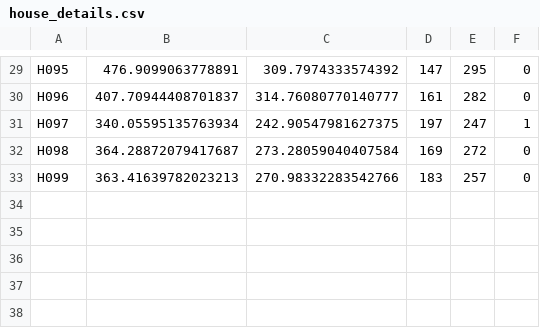
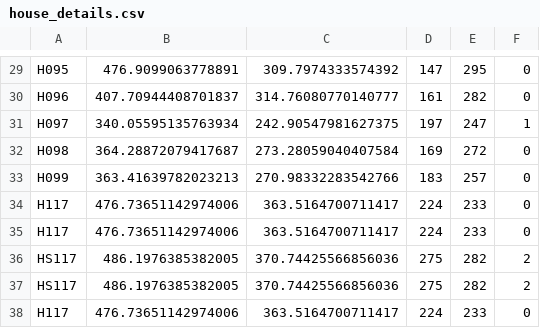
Before and after one commit to Mishalassif/rollcall, a CSV file: output/house_details.csv, drawn as a sheet; only a part is shown, gaps mark what is left out.

```diff
--- a/output/house_details.csv
+++ b/output/house_details.csv
@@ -33 +33,6 @@ H098,364.28872079417687,273.28059040407584,169,272,0
 H099,363.41639782023213,270.98332283542766,183,257,0
+H117,476.73651142974006,363.5164700711417,224,233,0
+H117,476.73651142974006,363.5164700711417,224,233,0
+HS117,486.1976385382005,370.74425566856036,275,282,2
+HS117,486.1976385382005,370.74425566856036,275,282,2
+H117,476.73651142974006,363.5164700711417,224,233,0
```
Also changed, not shown: 28 other files.
